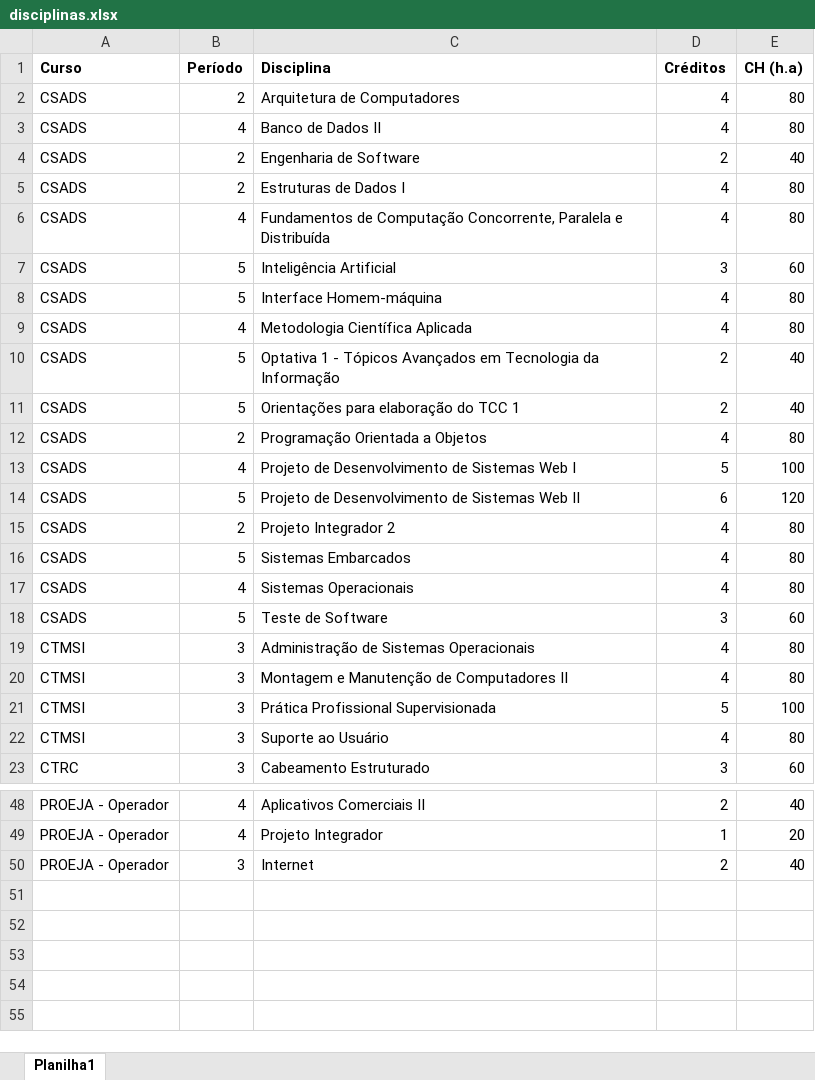
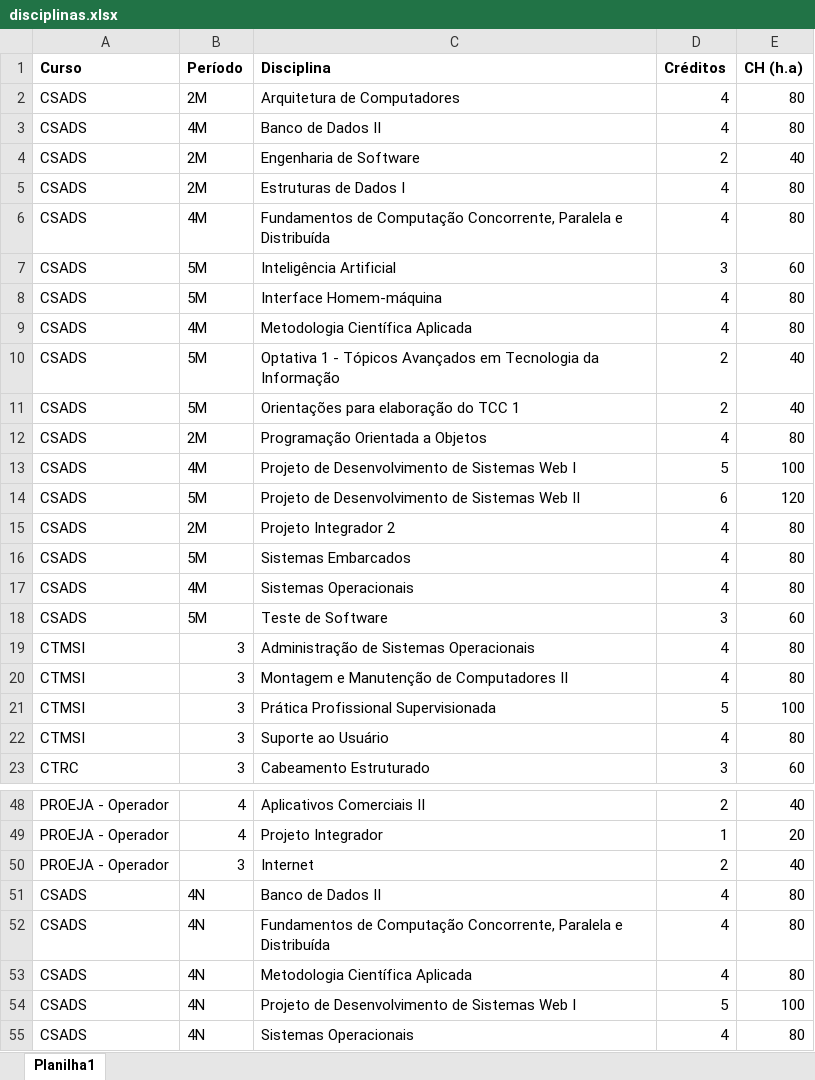
Before and after one commit to tiagopessoalima/AlocaProf, an Excel workbook: disciplinas.xlsx, sheet Planilha1, drawn as a sheet; only a part is shown, gaps mark what is left out; values as stored, in another font and other column widths than the file's, no borders; charts and pictures not drawn; the diff names each change by its address in the sheet, - before the commit and + after, or states it on an @@ line.

```diff
--- a/disciplinas.xlsx (sheet Planilha1)
+++ b/disciplinas.xlsx (sheet Planilha1)
-B2 (Período): 2
+B2 (Período): 2M
-B3 (Período): 4
+B3 (Período): 4M
-B4:B5 (Período): 2
+B4:B5 (Período): 2M
-B6 (Período): 4
+B6 (Período): 4M
-B7:B8 (Período): 5
+B7:B8 (Período): 5M
-B9 (Período): 4
+B9 (Período): 4M
-B10:B11 (Período): 5
+B10:B11 (Período): 5M
-B12 (Período): 2
+B12 (Período): 2M
-B13 (Período): 4
+B13 (Período): 4M
-B14 (Período): 5
+B14 (Período): 5M
-B15 (Período): 2
+B15 (Período): 2M
-B16 (Período): 5
+B16 (Período): 5M
-B17 (Período): 4
+B17 (Período): 4M
-B18 (Período): 5
+B18 (Período): 5M
+row 51: CSADS | 4N | Banco de Dados II | 4 | 80
+row 52: CSADS | 4N | Fundamentos de Computação Concorrente, Paralela e Distribuída | 4 | 80
+row 53: CSADS | 4N | Metodologia Científica Aplicada | 4 | 80
+row 54: CSADS | 4N | Projeto de Desenvolvimento de Sistemas Web I | 5 | 100
+row 55: CSADS | 4N | Sistemas Operacionais | 4 | 80
```
Also changed, not shown: charts or pictures, professores.xlsx, 2 other files.
